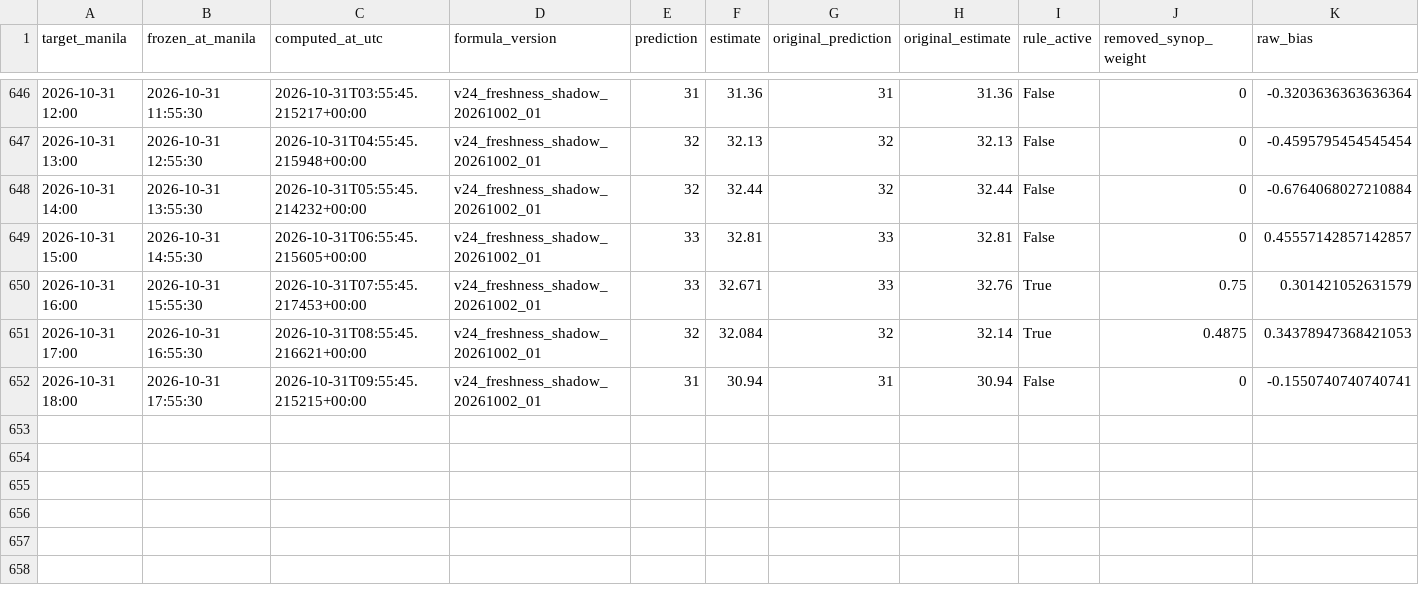
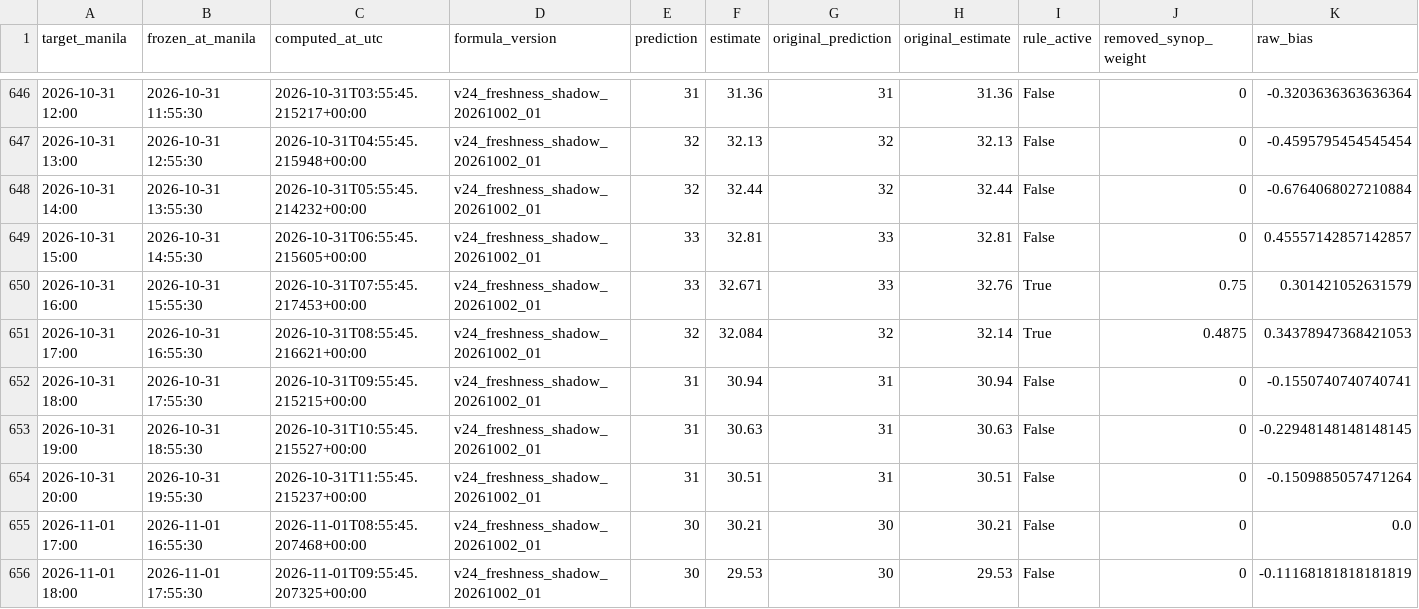
Before and after one commit to meautomatron/rpll-weather-data, a CSV file: rpll_v24_freshness_predictions.csv, drawn as a sheet; only a part is shown, gaps mark what is left out; rows hold the shown columns only; the diff names each change by its address in the sheet, - before the commit and + after, or states it on an @@ line.

```diff
--- a/rpll_v24_freshness_predictions.csv
+++ b/rpll_v24_freshness_predictions.csv
+row 653: 2026-10-31 19:00 | 2026-10-31 18:55:30 | 2026-10-31T10:55:45.215527+00:00 | v24_freshness_shadow_20261002_01 | 31 | 30.63 | 31 | 30.63 | False | 0 | -0.22948148148148145
+row 654: 2026-10-31 20:00 | 2026-10-31 19:55:30 | 2026-10-31T11:55:45.215237+00:00 | v24_freshness_shadow_20261002_01 | 31 | 30.51 | 31 | 30.51 | False | 0 | -0.1509885057471264
+row 655: 2026-11-01 17:00 | 2026-11-01 16:55:30 | 2026-11-01T08:55:45.207468+00:00 | v24_freshness_shadow_20261002_01 | 30 | 30.21 | 30 | 30.21 | False | 0 | 0.0
+row 656: 2026-11-01 18:00 | 2026-11-01 17:55:30 | 2026-11-01T09:55:45.207325+00:00 | v24_freshness_shadow_20261002_01 | 30 | 29.53 | 30 | 29.53 | False | 0 | -0.11168181818181819
```
Also changed, not shown: rpll_predictions.csv, rpll_synop.csv, 18 other files.
